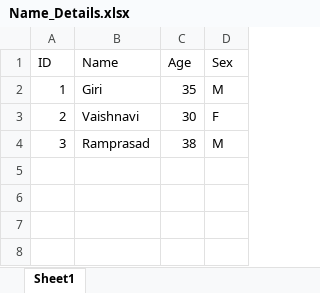
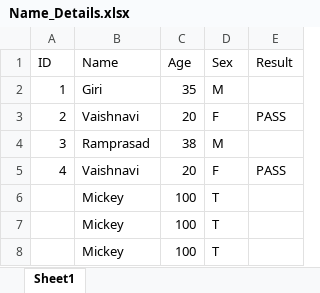
Before and after one commit to grajk88/fillo-example, an Excel workbook: data/Name_Details.xlsx, sheet Sheet1, drawn as a sheet; values as stored, in another font and other column widths than the file's, no borders; the diff names each change by its address in the sheet, - before the commit and + after, or states it on an @@ line.

```diff
--- a/data/Name_Details.xlsx (sheet Sheet1)
+++ b/data/Name_Details.xlsx (sheet Sheet1)
+column E (Result), row 3: PASS
-C3 (Age): 30
+C3 (Age): 20
+row 5: 4 | Vaishnavi | 20 | F | PASS
+row 6:  | Mickey | 100 | T
+row 7:  | Mickey | 100 | T
+row 8:  | Mickey | 100 | T
```
Also changed, not shown: 21 other files.
